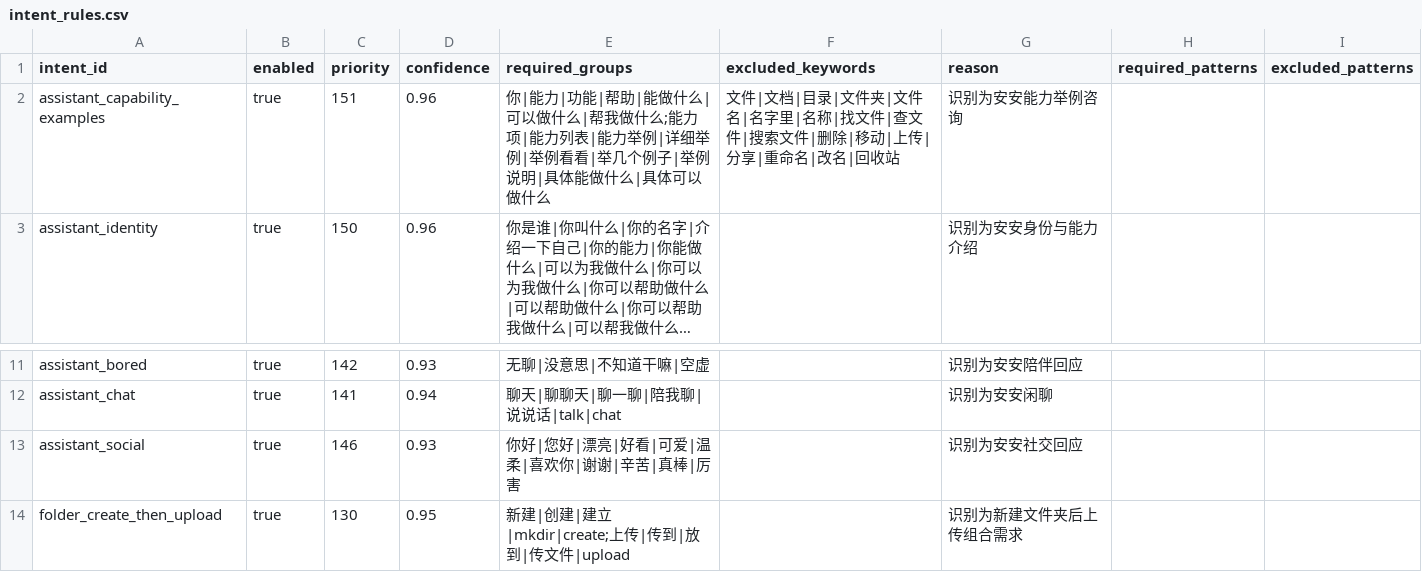
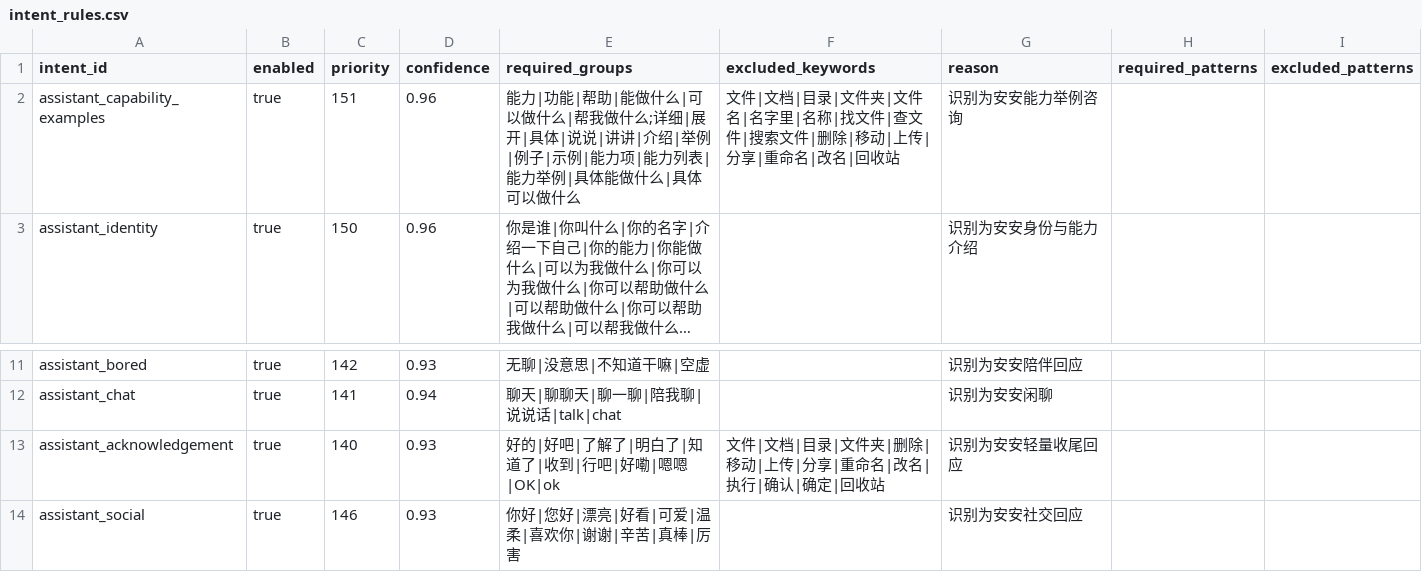
Before and after one commit to changdaobbz01/aliciaCloudStorage, a CSV file: rag/src/main/resources/rag/conversation/intent_rules.csv, drawn as a sheet; only a part is shown, gaps mark what is left out; the shorter side is filled out with more unchanged rows; long unchanged cells end in …; the diff names each change by its address in the sheet, - before the commit and + after, or states it on an @@ line.

```diff
--- a/rag/src/main/resources/rag/conversation/intent_rules.csv
+++ b/rag/src/main/resources/rag/conversation/intent_rules.csv
-E2 (required_groups): 你|能力|功能|帮助|能做什么|可以做什么|帮我做什么;能力项|能力列表|能力举例|详细举例|举例看看|举几个例子|举例说明|具体能…
+E2 (required_groups): 能力|功能|帮助|能做什么|可以做什么|帮我做什么;详细|展开|具体|说说|讲讲|介绍|举例|例子|示例|能力项|能力列表|能力举例|具体能…
+row 13: assistant_acknowledgement | true | 140 | 0.93 | 好的|好吧|了解了|明白了|知道了|收到|行吧|好嘞|嗯嗯|OK|ok | 文件|文档|目录|文件夹|删除|移动|上传|分享|重命名|改名|执行|确认|确定|回收站 | 识别为安安轻量收尾回应
```
Also changed, not shown: rag/src/main/resources/rag/conversation/response_templates.csv, 14 other files.
